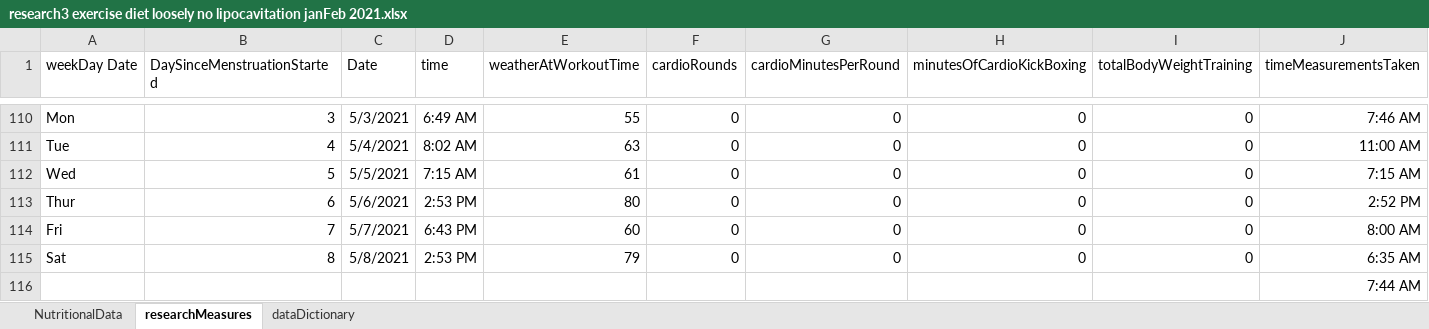
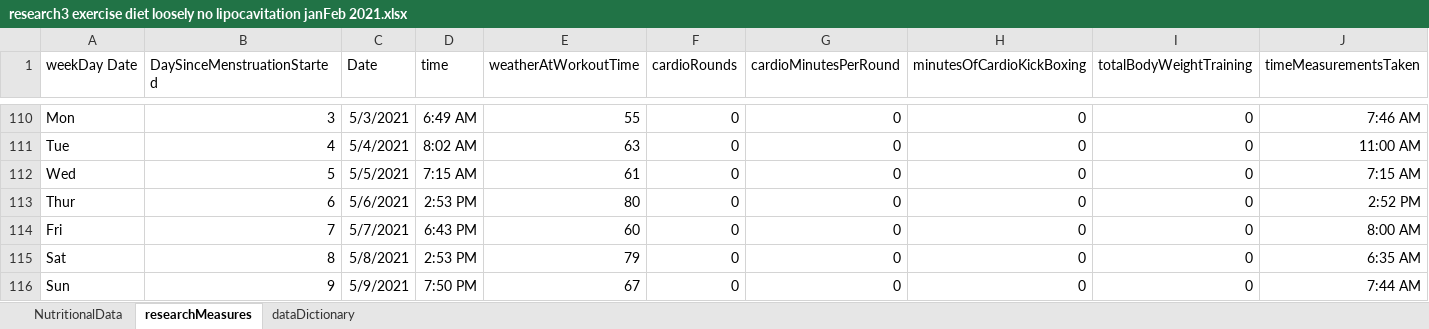
Before and after one commit to JanJanJan2018/lipocavitation-dieting-exercise-21-day-research, an Excel workbook: research3 exercise diet loosely no lipocavitation janFeb 2021.xlsx, sheet researchMeasures, drawn as a sheet; only a part is shown, gaps mark what is left out; values as stored, in another font and other column widths than the file's, no borders; 1 other sheet too large or unreadable and not compared; removed rows and columns are numbered as before the commit, all else as after; rows hold the shown columns only; the diff names each change by its address in the sheet, - before the commit and + after, or states it on an @@ line.

Commit message:
Add files via upload

```diff
--- a/research3 exercise diet loosely no lipocavitation janFeb 2021.xlsx (sheet researchMeasures)
+++ b/research3 exercise diet loosely no lipocavitation janFeb 2021.xlsx (sheet researchMeasures)
-row 116:  |  |  |  |  |  |  |  |  | 7:44 AM
+row 116: Sun | 9 | 5/9/2021 | 7:50 PM | 67 | 0 | 0 | 0 | 0 | 7:44 AM
```
Also changed, not shown: sheet NutritionalData.
